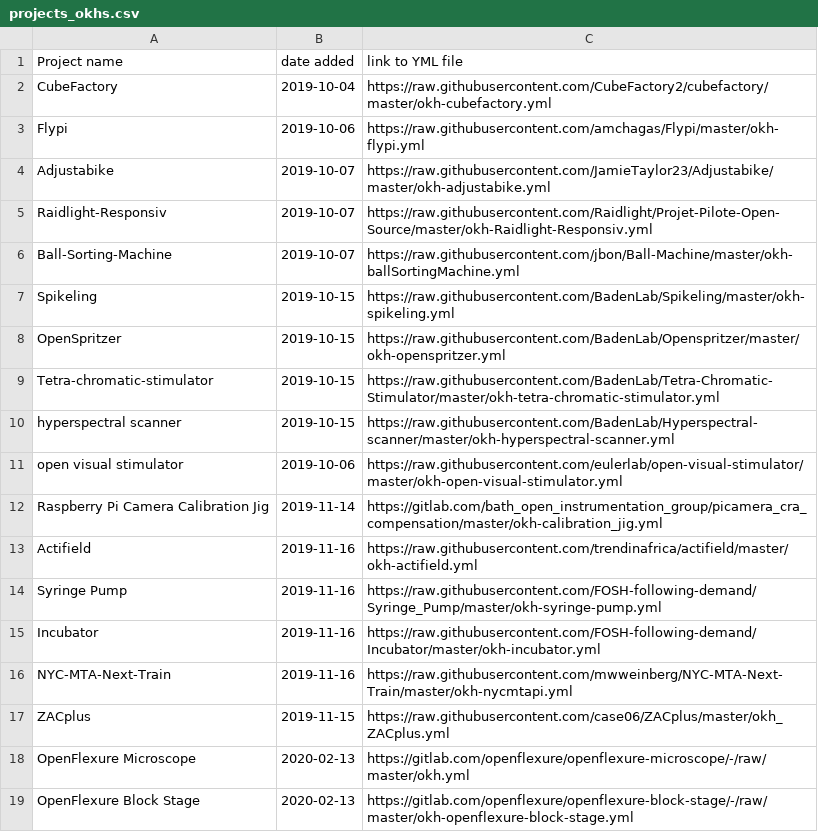
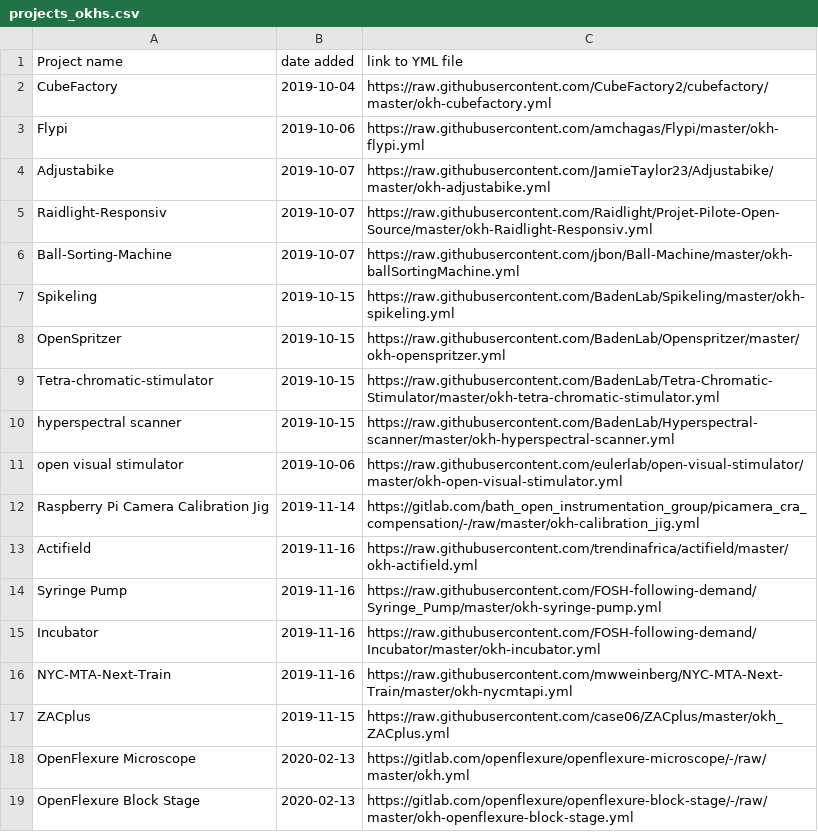
Before and after one commit to iop-alliance/okh-search, a CSV file: projects_okhs.csv, drawn as a sheet.

Commit message:
Change calibration jig link to raw version

```diff
--- a/projects_okhs.csv
+++ b/projects_okhs.csv
@@ -11,3 +11,3 @@ hyperspectral scanner, 2019-10-15, https://raw.githubusercontent.com/BadenLab/Hy
 open visual stimulator, 2019-10-06, https://raw.githubusercontent.com/eulerlab/open-visual-stimulator/master/okh-open-visual-stimulator.yml
-Raspberry Pi Camera Calibration Jig, 2019-11-14, https://gitlab.com/bath_open_instrumentation_group/picamera_cra_compensation/master/okh-calibration_jig.yml
+Raspberry Pi Camera Calibration Jig, 2019-11-14, https://gitlab.com/bath_open_instrumentation_group/picamera_cra_compensation/-/raw/master/okh-calibration_jig.yml
 Actifield, 2019-11-16, https://raw.githubusercontent.com/trendinafrica/actifield/master/okh-actifield.yml
```
